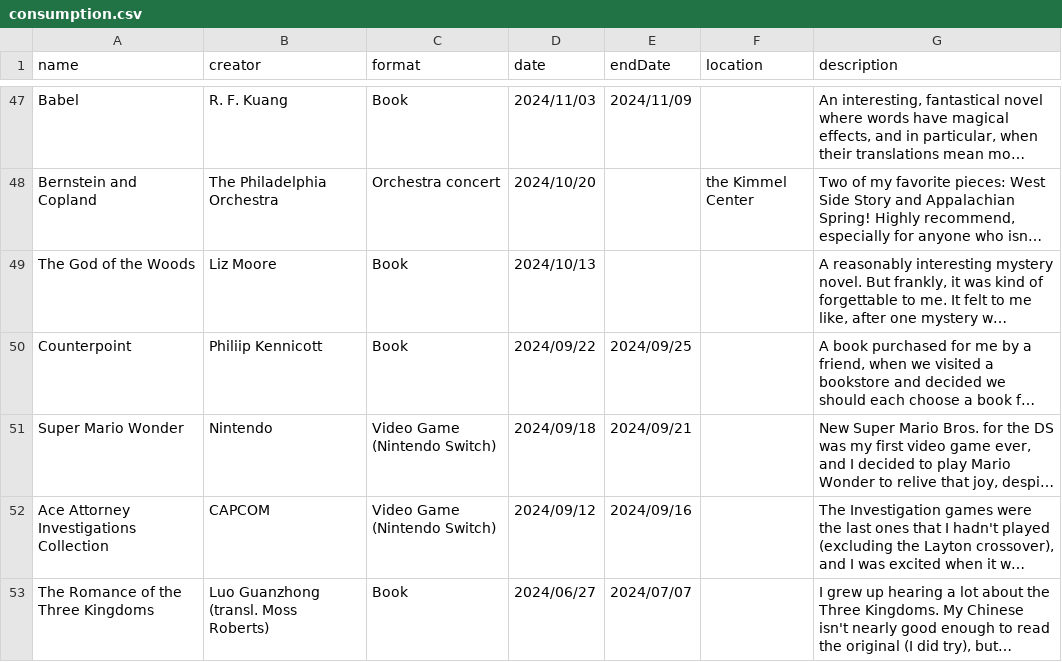
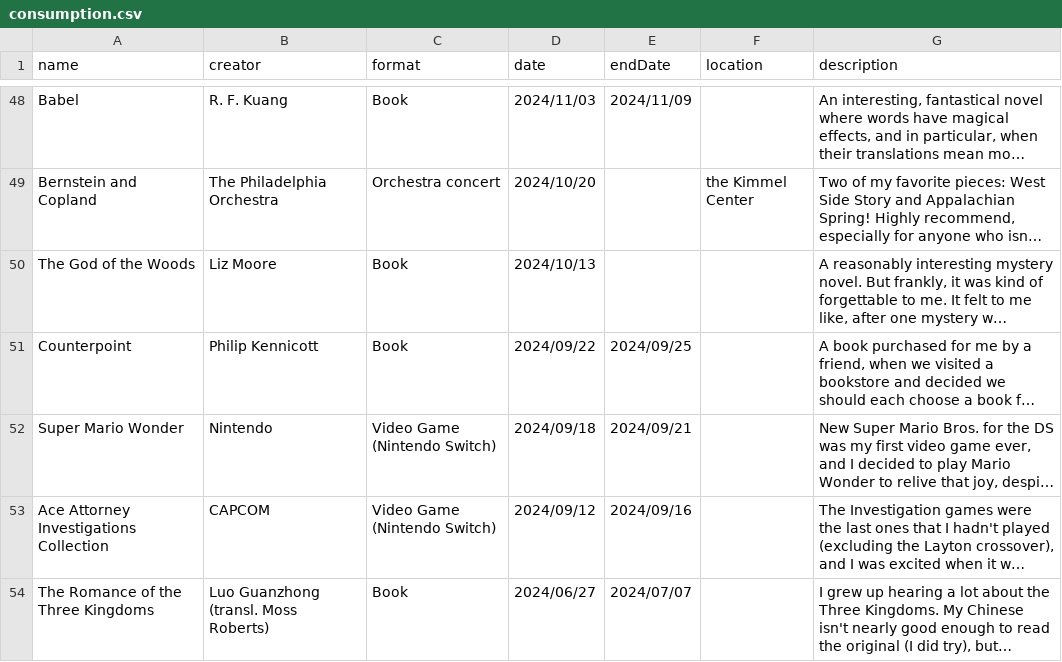
Before and after one commit to frnkwang/frnkwang.github.io, a CSV file: public/consumption.csv, drawn as a sheet; only a part is shown, gaps mark what is left out; long unchanged cells end in …; addresses are those after the commit; the diff covers the shown part only; the diff names each change by its address in the sheet, - before the commit and + after, or states it on an @@ line.

Commit message:
finish consumption page

```diff
--- a/public/consumption.csv
+++ b/public/consumption.csv
-B51 (creator): Philiip Kennicott
+B51 (creator): Philip Kennicott
```
Also changed, not shown: 3 added rows elsewhere in this file.
